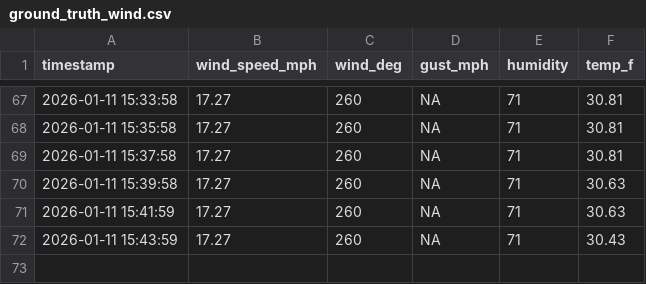
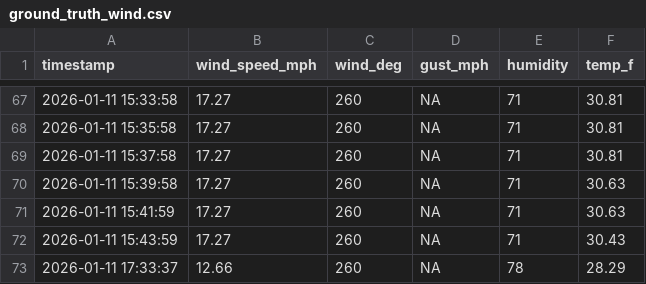
Before and after one commit to tanay-pant/Drone-Vertical-Wind-Profiling, a CSV file: ground_truth_wind.csv, drawn as a sheet; only a part is shown, gaps mark what is left out.

```diff
--- a/ground_truth_wind.csv
+++ b/ground_truth_wind.csv
@@ -72 +72,2 @@ timestamp,wind_speed_mph,wind_deg,gust_mph,humidity,temp_f
 2026-01-11 15:43:59,17.27,260,NA,71,30.43
+2026-01-11 17:33:37,12.66,260,NA,78,28.29
```
Also changed, not shown: 5 other files.
